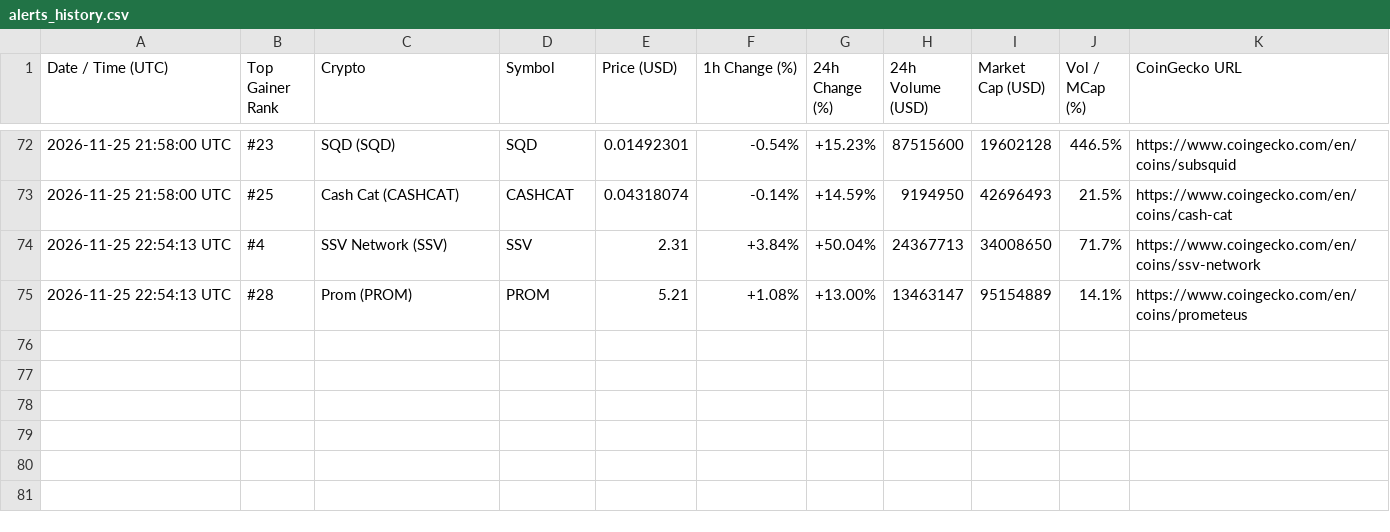
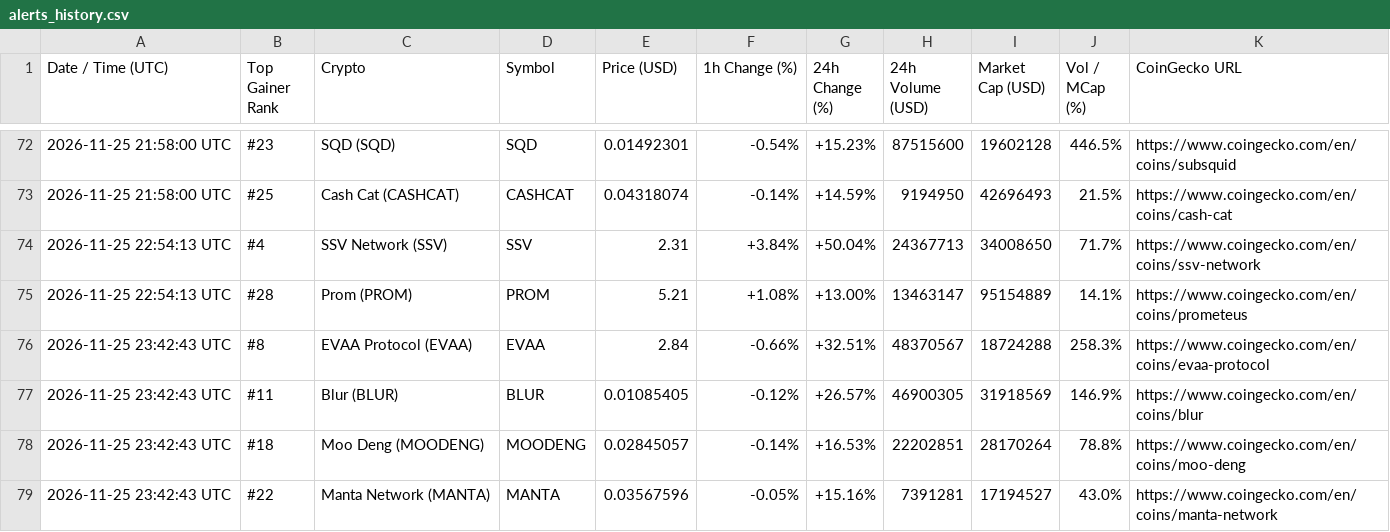
Before and after one commit to adrianmartinhb/coingecko-tracker-, a CSV file: alerts_history.csv, drawn as a sheet; only a part is shown, gaps mark what is left out; the diff names each change by its address in the sheet, - before the commit and + after, or states it on an @@ line.

```diff
--- a/alerts_history.csv
+++ b/alerts_history.csv
+row 76: 2026-11-25 23:42:43 UTC | #8 | EVAA Protocol (EVAA) | EVAA | 2.84 | -0.66% | +32.51% | 48370567 | 18724288 | 258.3% | https://www.coingecko.com/en/coins/evaa-protocol
+row 77: 2026-11-25 23:42:43 UTC | #11 | Blur (BLUR) | BLUR | 0.01085405 | -0.12% | +26.57% | 46900305 | 31918569 | 146.9% | https://www.coingecko.com/en/coins/blur
+row 78: 2026-11-25 23:42:43 UTC | #18 | Moo Deng (MOODENG) | MOODENG | 0.02845057 | -0.14% | +16.53% | 22202851 | 28170264 | 78.8% | https://www.coingecko.com/en/coins/moo-deng
+row 79: 2026-11-25 23:42:43 UTC | #22 | Manta Network (MANTA) | MANTA | 0.03567596 | -0.05% | +15.16% | 7391281 | 17194527 | 43.0% | https://www.coingecko.com/en/coins/manta-network
```
Also changed, not shown: 1 other file.
